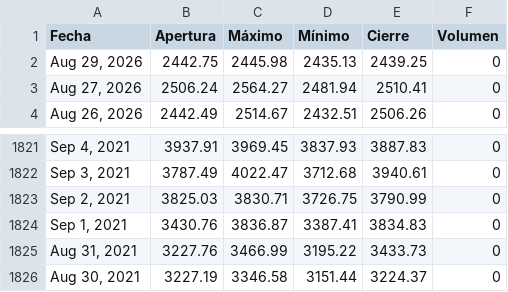
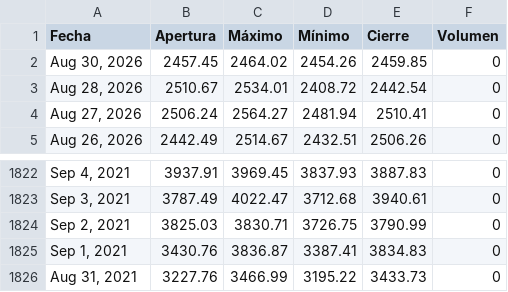
Before and after one commit to ElizabethAlzateM/ProyectoIntegrado5, a CSV file: src/proyecto/static/data/historical.csv, drawn as a sheet; only a part is shown, gaps mark what is left out.

```diff
--- a/src/proyecto/static/data/historical.csv
+++ b/src/proyecto/static/data/historical.csv
@@ -1,3 +1,4 @@
 Fecha,Apertura,Máximo,Mínimo,Cierre,Volumen
-"Aug 29, 2026",2442.75,2445.98,2435.13,2439.25,0
+"Aug 30, 2026",2457.45,2464.02,2454.26,2459.85,0
+"Aug 28, 2026",2510.67,2534.01,2408.72,2442.54,0
 "Aug 27, 2026",2506.24,2564.27,2481.94,2510.41,0
@@ -1825,2 +1826 @@ Fecha,Apertura,Máximo,Mínimo,Cierre,Volumen
 "Aug 31, 2021",3227.76,3466.99,3195.22,3433.73,0
-"Aug 30, 2021",3227.19,3346.58,3151.44,3224.37,0
```
Also changed, not shown: 2 other files.
